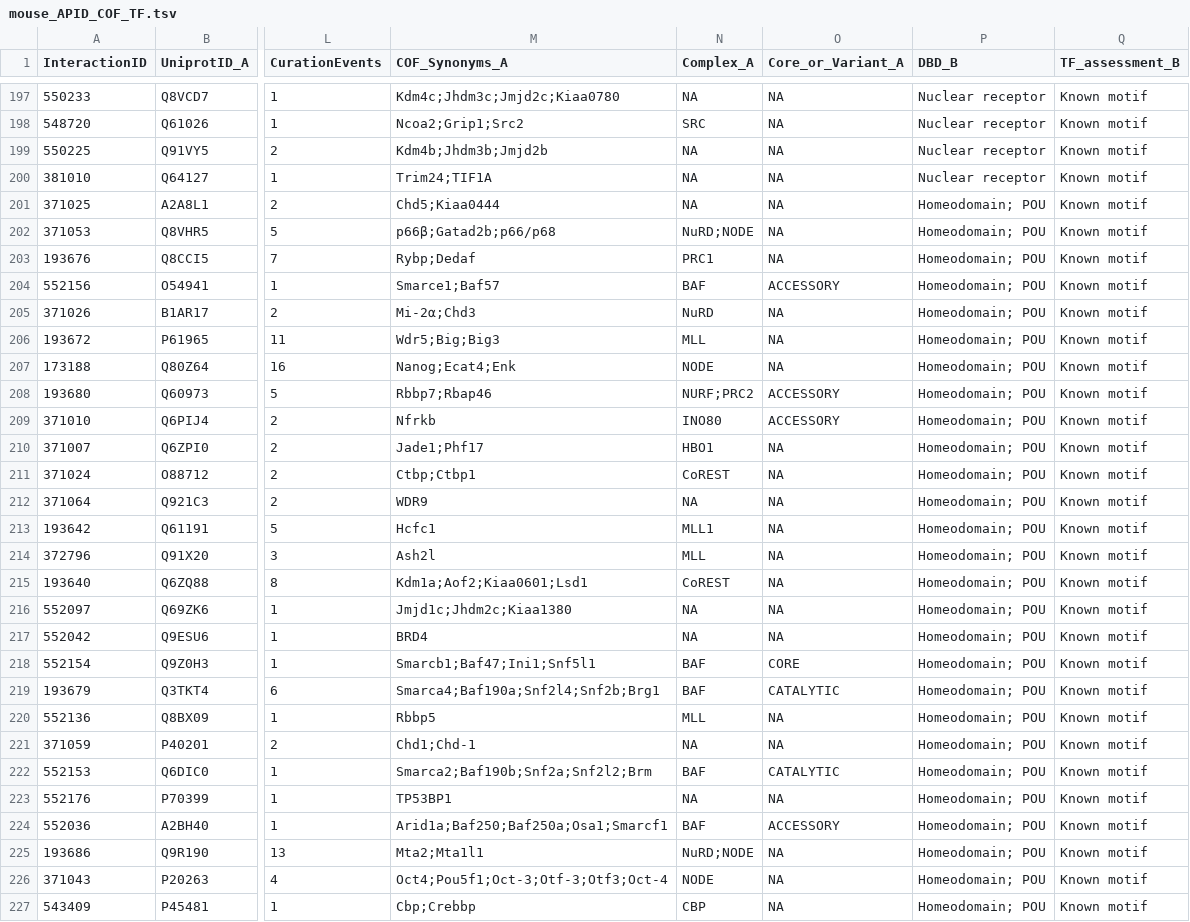
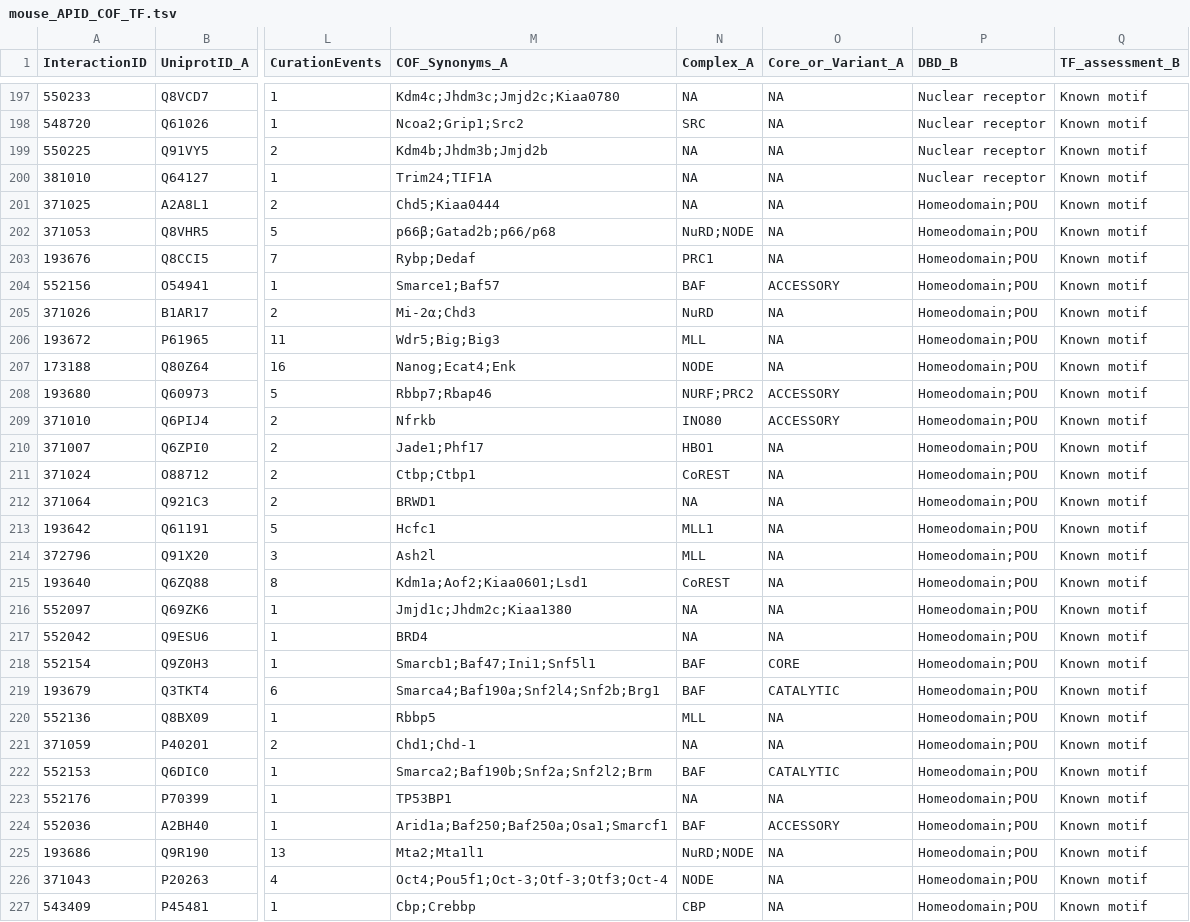
Before and after one commit to RebekahLMiller/PPI_Visualization, a TSV file: data/mouse_APID_COF_TF.tsv, drawn as a sheet; only a part is shown, gaps mark what is left out; the diff covers the shown part only; the diff names each change by its address in the sheet, - before the commit and + after, or states it on an @@ line.

```diff
--- a/data/mouse_APID_COF_TF.tsv
+++ b/data/mouse_APID_COF_TF.tsv
-P201:P227 (DBD_B): Homeodomain; POU
+P201:P227 (DBD_B): Homeodomain;POU
-M212 (COF_Synonyms_A): WDR9
+M212 (COF_Synonyms_A): BRWD1
```
Also changed, not shown: 7 moved rows and 54 edited cells elsewhere in this file, data/human_APID_COF_TF.tsv, data/human_HuRI_COF_TF.tsv.
